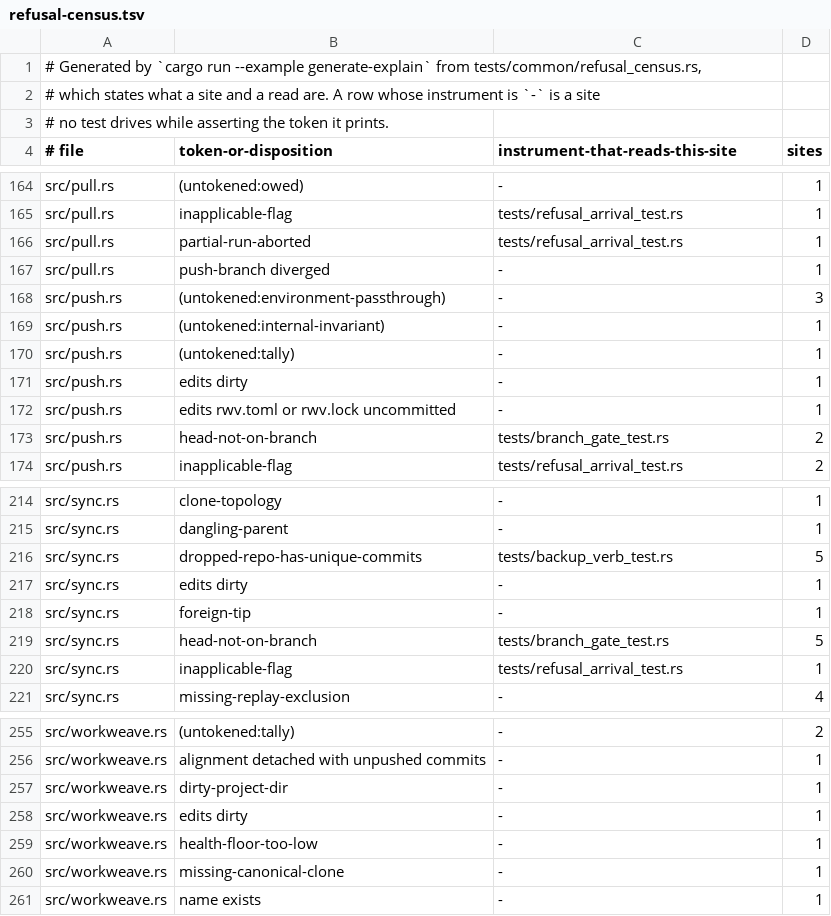
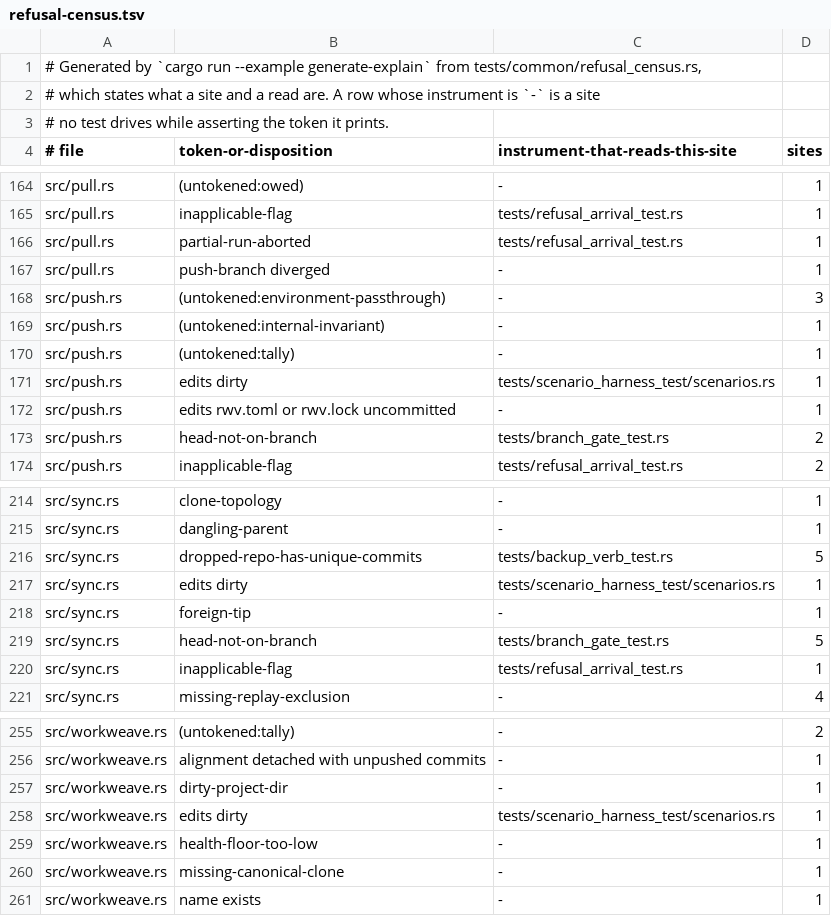
Before and after one commit to cwalv/repoweave, a TSV file: docs/internals/refusal-census.tsv, drawn as a sheet; only a part is shown, gaps mark what is left out; the diff covers the shown part only.

```diff
--- a/docs/internals/refusal-census.tsv
+++ b/docs/internals/refusal-census.tsv
@@ -170,3 +170,3 @@ src/push.rs	(untokened:internal-invariant)	-	1
 src/push.rs	(untokened:tally)	-	1
-src/push.rs	edits dirty	-	1
+src/push.rs	edits dirty	tests/scenario_harness_test/scenarios.rs	1
 src/push.rs	edits rwv.toml or rwv.lock uncommitted	-	1
@@ -216,3 +216,3 @@ src/sync.rs	dangling-parent	-	1
 src/sync.rs	dropped-repo-has-unique-commits	tests/backup_verb_test.rs	5
-src/sync.rs	edits dirty	-	1
+src/sync.rs	edits dirty	tests/scenario_harness_test/scenarios.rs	1
 src/sync.rs	foreign-tip	-	1
@@ -257,3 +257,3 @@ src/workweave.rs	alignment detached with unpushed commits	-	1
 src/workweave.rs	dirty-project-dir	-	1
-src/workweave.rs	edits dirty	-	1
+src/workweave.rs	edits dirty	tests/scenario_harness_test/scenarios.rs	1
 src/workweave.rs	health-floor-too-low	-	1
```
Also changed, not shown: 6 edited cells elsewhere in this file.
